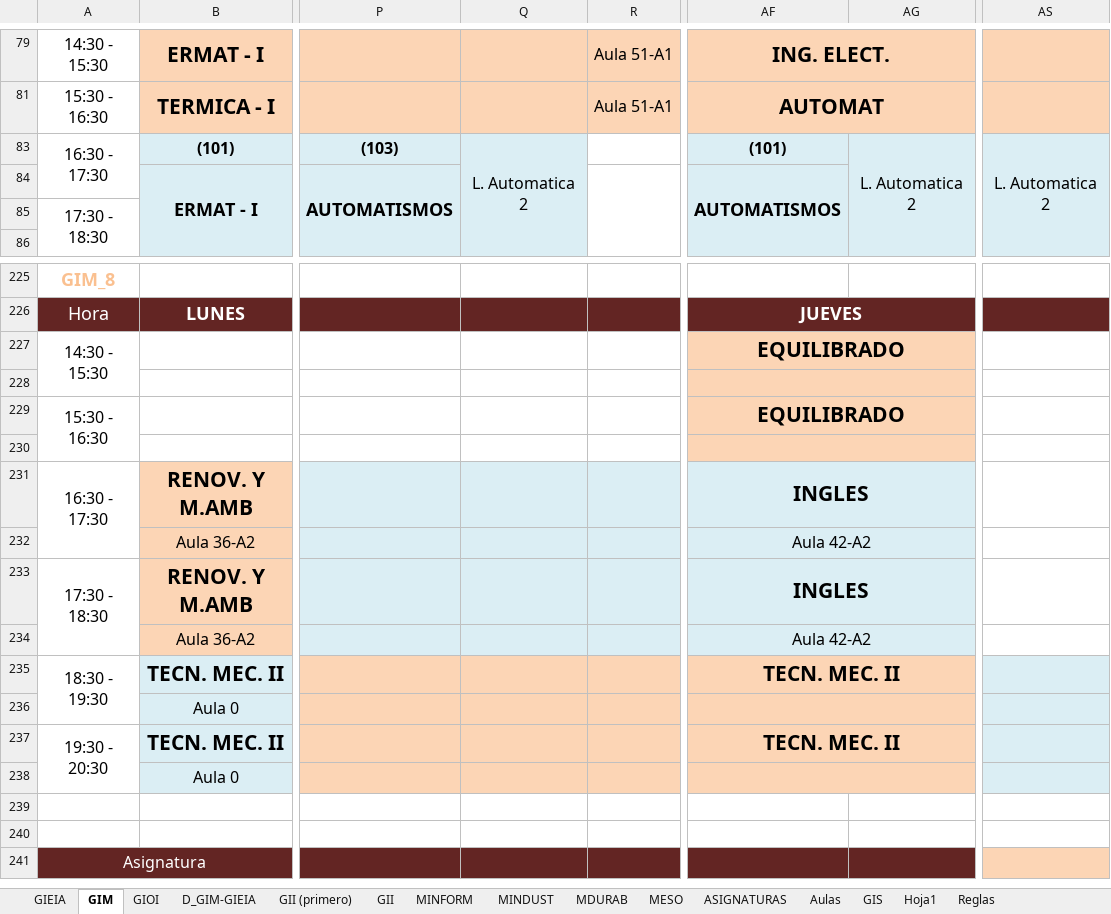
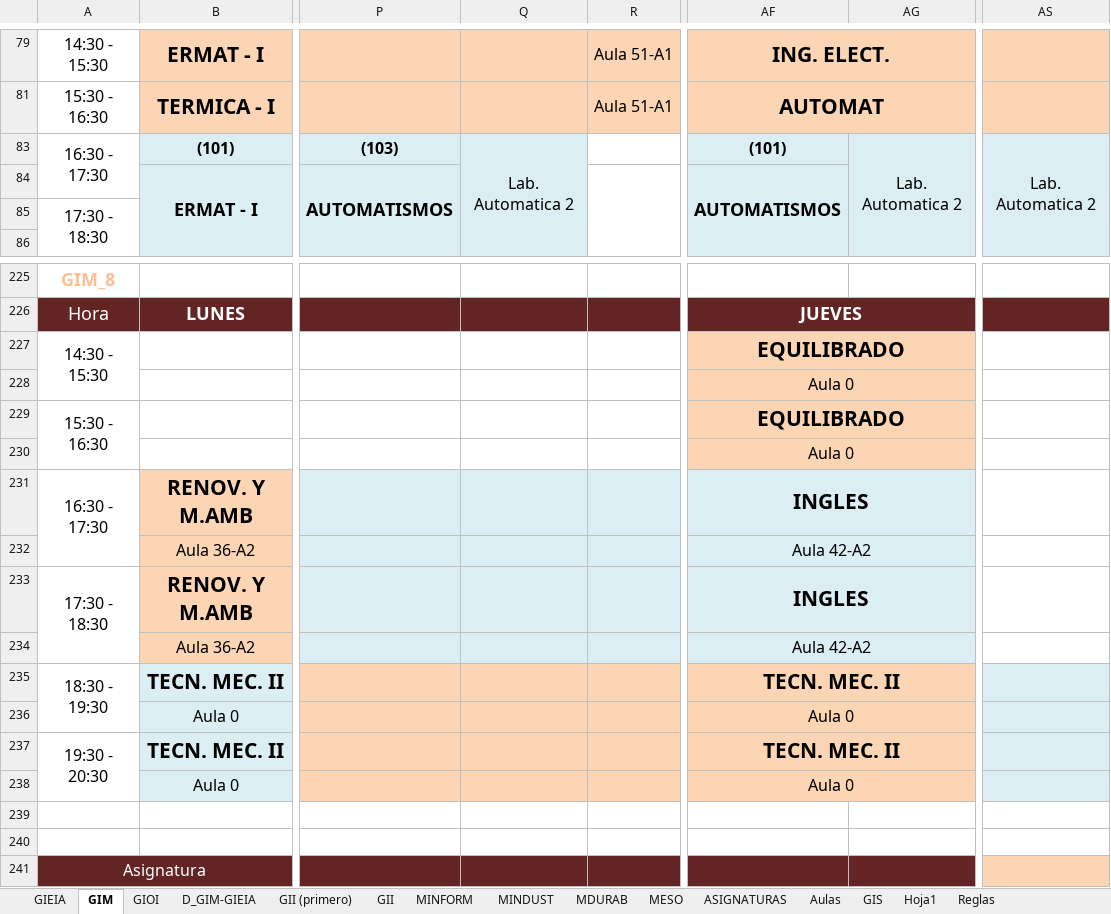
Before and after one commit to rebecacuestaestepar/Trabajo-Fin-de-Grado-2025-2026, an Excel workbook: prototipos/HORARIOS VENA(Curso 24-25).xlsx, sheet GIM, drawn as a sheet; only a part is shown, gaps mark what is left out; values as stored, in another font and other column widths than the file's, no borders; the diff names each change by its address in the sheet, - before the commit and + after, or states it on an @@ line.

```diff
--- a/prototipos/HORARIOS VENA(Curso 24-25).xlsx (sheet GIM)
+++ b/prototipos/HORARIOS VENA(Curso 24-25).xlsx (sheet GIM)
-Q83: L. Automatica 2
+Q83: Lab. Automatica 2
-AG83: L. Automatica 2
+AG83: Lab. Automatica 2
-AS83: L. Automatica 2
+AS83: Lab. Automatica 2
-AF228: (empty)
+AF228: Aula 0
-AF230: (empty)
+AF230: Aula 0
-AF236: (empty)
+AF236: Aula 0
-AF238: (empty)
+AF238: Aula 0
```
Also changed, not shown: sheet GII, sheet D_GIM-GIEIA, sheet GIEIA, sheet GIOI.
